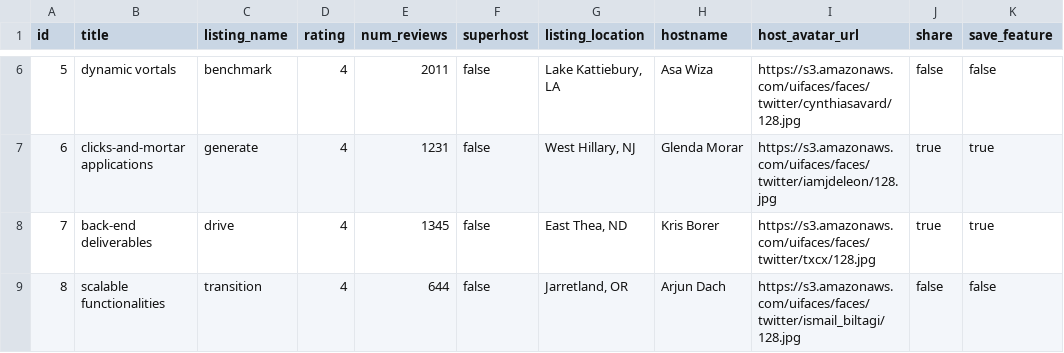
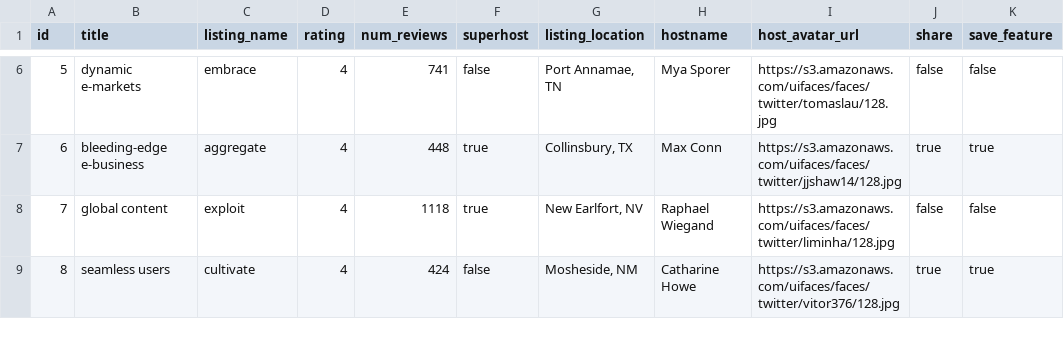
Before and after one commit to Jellyfish-130/gallery-service, a CSV file: seed/postgres/sample_csv/listings.csv, drawn as a sheet; only a part is shown, gaps mark what is left out; the diff covers the shown part only.

```diff
--- a/seed/postgres/sample_csv/listings.csv
+++ b/seed/postgres/sample_csv/listings.csv
@@ -6,4 +6,4 @@ id,title,listing_name,rating,num_reviews,superhost,listing_location,hostname,hos
-5,dynamic vortals,benchmark,4,2011,false,"Lake Kattiebury, LA",Asa Wiza,https://s3.amazonaws.com/uifaces/faces/twitter/cynthiasavard/128.jpg,false,false
-6,clicks-and-mortar applications,generate,4,1231,false,"West Hillary, NJ",Glenda Morar,https://s3.amazonaws.com/uifaces/faces/twitter/iamjdeleon/128.jpg,true,true
-7,back-end deliverables,drive,4,1345,false,"East Thea, ND",Kris Borer,https://s3.amazonaws.com/uifaces/faces/twitter/txcx/128.jpg,true,true
-8,scalable functionalities,transition,4,644,false,"Jarretland, OR",Arjun Dach,https://s3.amazonaws.com/uifaces/faces/twitter/ismail_biltagi/128.jpg,false,false
+5,dynamic e-markets,embrace,4,741,false,"Port Annamae, TN",Mya Sporer,https://s3.amazonaws.com/uifaces/faces/twitter/tomaslau/128.jpg,false,false
+6,bleeding-edge e-business,aggregate,4,448,true,"Collinsbury, TX",Max Conn,https://s3.amazonaws.com/uifaces/faces/twitter/jjshaw14/128.jpg,true,true
+7,global content,exploit,4,1118,true,"New Earlfort, NV",Raphael Wiegand,https://s3.amazonaws.com/uifaces/faces/twitter/liminha/128.jpg,false,false
+8,seamless users,cultivate,4,424,false,"Mosheside, NM",Catharine Howe,https://s3.amazonaws.com/uifaces/faces/twitter/vitor376/128.jpg,true,true
```
Also changed, not shown: 163 edited cells elsewhere in this file, seed/postgres/sample_csv/feature_photos.csv, seed/postgres/sample_csv/rooms.csv, 6 other files.
